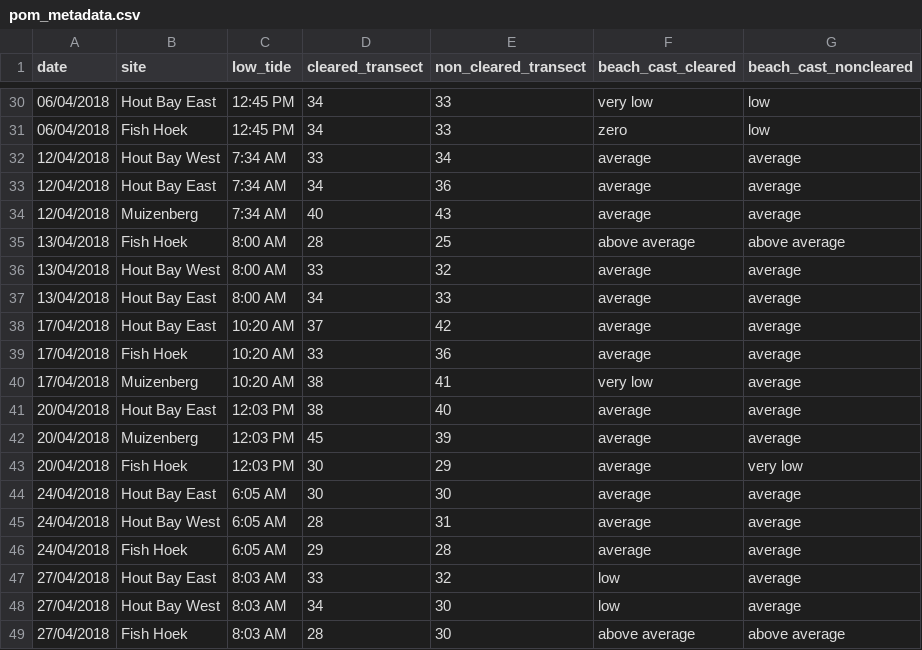
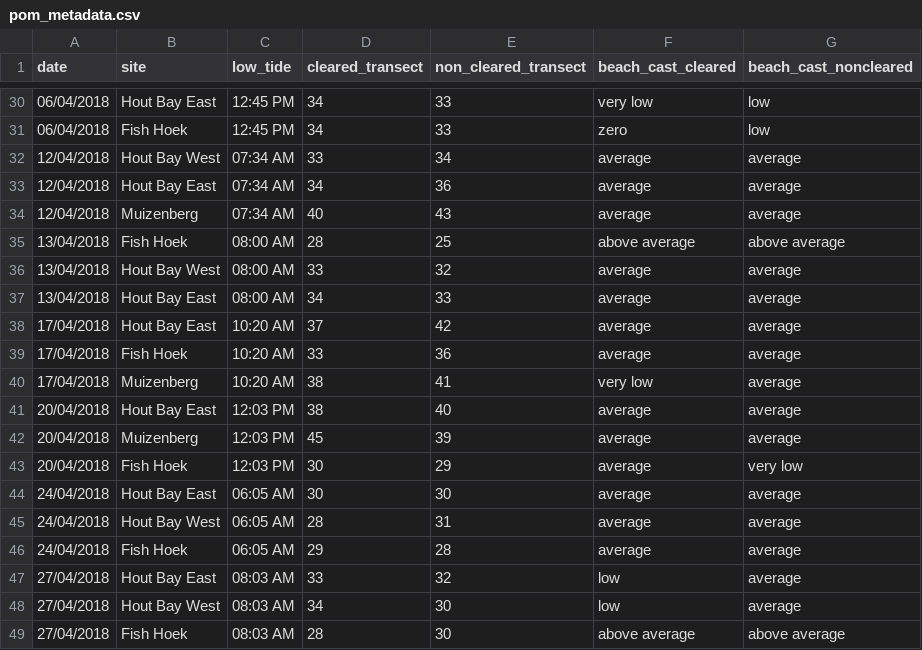
Before and after one commit to Jess050/R-assignment, a CSV file: pom_metadata.csv, drawn as a sheet; only a part is shown, gaps mark what is left out; the diff covers the shown part only.

```diff
--- a/pom_metadata.csv
+++ b/pom_metadata.csv
@@ -31,8 +31,8 @@ date;site;low_tide;cleared_transect;non_cleared_transect;beach_cast_cleared;beac
 06/04/2018;Fish Hoek;12:45 PM;34;33;zero;low
-12/04/2018;Hout Bay West ;7:34 AM;33;34;average;average
-12/04/2018;Hout Bay East;7:34 AM;34;36;average;average
-12/04/2018;Muizenberg;7:34 AM;40;43;average;average
-13/04/2018;Fish Hoek;8:00 AM;28;25;above average;above average
-13/04/2018;Hout Bay West ;8:00 AM;33;32;average;average
-13/04/2018;Hout Bay East;8:00 AM;34;33;average;average
+12/04/2018;Hout Bay West ;07:34 AM;33;34;average;average
+12/04/2018;Hout Bay East;07:34 AM;34;36;average;average
+12/04/2018;Muizenberg;07:34 AM;40;43;average;average
+13/04/2018;Fish Hoek;08:00 AM;28;25;above average;above average
+13/04/2018;Hout Bay West ;08:00 AM;33;32;average;average
+13/04/2018;Hout Bay East;08:00 AM;34;33;average;average
 17/04/2018;Hout Bay East;10:20 AM;37;42;average;average
@@ -43,7 +43,7 @@ date;site;low_tide;cleared_transect;non_cleared_transect;beach_cast_cleared;beac
 20/04/2018;Fish Hoek;12:03 PM;30;29;average;very low
-24/04/2018;Hout Bay East;6:05 AM;30;30;average;average
-24/04/2018;Hout Bay West ;6:05 AM;28;31;average;average
-24/04/2018;Fish Hoek;6:05 AM;29;28;average;average
-27/04/2018;Hout Bay East;8:03 AM;33;32;low;average
-27/04/2018;Hout Bay West ;8:03 AM;34;30;low;average
-27/04/2018;Fish Hoek;8:03 AM;28;30;above average;above average
+24/04/2018;Hout Bay East;06:05 AM;30;30;average;average
+24/04/2018;Hout Bay West ;06:05 AM;28;31;average;average
+24/04/2018;Fish Hoek;06:05 AM;29;28;average;average
+27/04/2018;Hout Bay East;08:03 AM;33;32;low;average
+27/04/2018;Hout Bay West ;08:03 AM;34;30;low;average
+27/04/2018;Fish Hoek;08:03 AM;28;30;above average;above average
```
Also changed, not shown: 21 edited cells elsewhere in this file, 10 other files.
